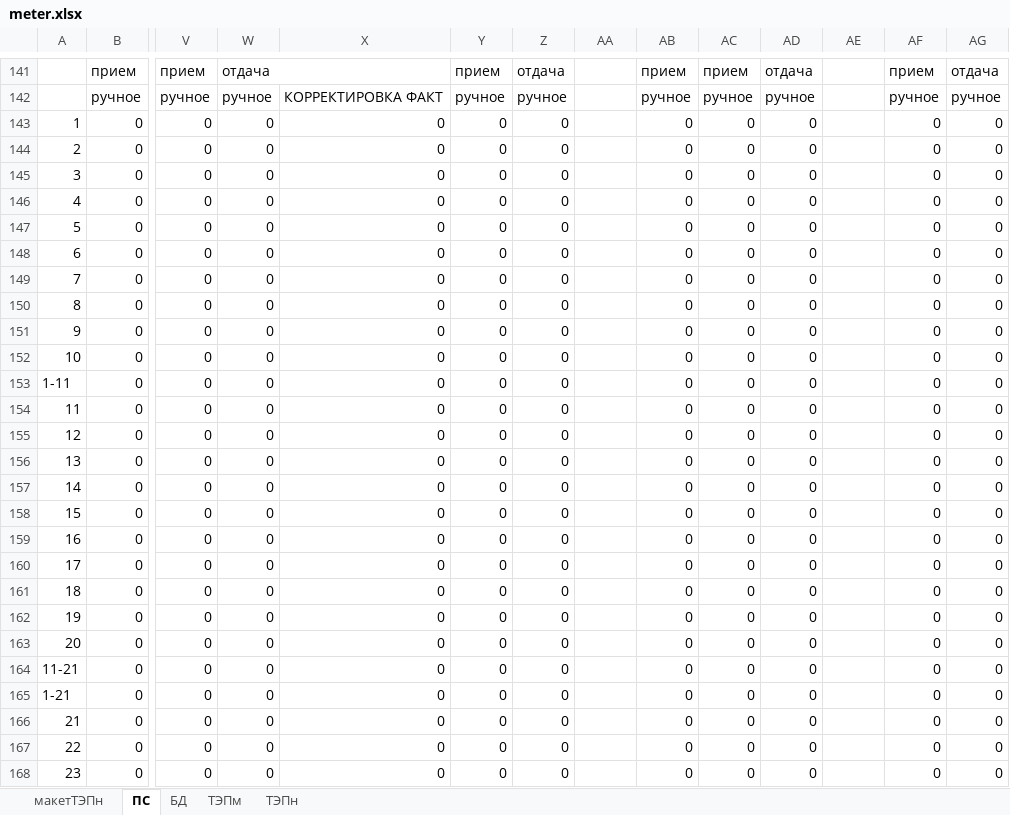
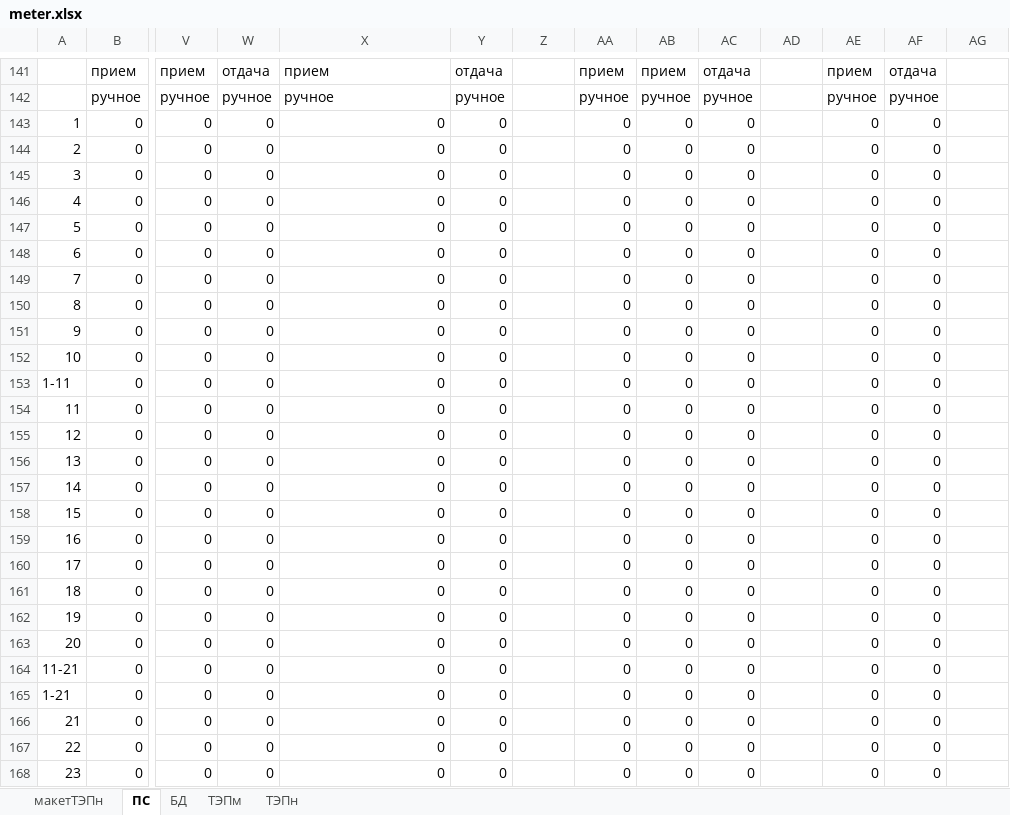
Before and after one commit to JustMrE/Meter, an Excel workbook: DB/current/meter.xlsx, sheet ПС, drawn as a sheet; only a part is shown, gaps mark what is left out; values as stored, in another font and other column widths than the file's, no cell formats; the diff covers the shown part only; the diff names each change by its address in the sheet, - before the commit and + after, or states it on an @@ line.

```diff
--- a/DB/current/meter.xlsx (sheet ПС)
+++ b/DB/current/meter.xlsx (sheet ПС)
-W141:X141 merged
-X141: (empty)
+X141: прием
-Y141: прием
+Y141: отдача
-Z141: отдача
+Z141: (empty)
-AA141: (empty)
+AA141: прием
-AC141: прием
+AC141: отдача
-AD141: отдача
+AD141: (empty)
-AE141: (empty)
+AE141: прием
-AF141: прием
+AF141: отдача
-AG141: отдача
+AG141: (empty)
-X142: КОРРЕКТИРОВКА ФАКТ
+X142: ручное
-Z142: ручное
+Z142: (empty)
-AA142: (empty)
+AA142: ручное
-AD142: ручное
+AD142: (empty)
-AE142: (empty)
+AE142: ручное
-AG142: ручное
+AG142: (empty)
-Z143:Z168: 0
+Z143:Z168: (empty)
-AA143:AA168: (empty)
+AA143:AA168: 0
-AD143:AD168: 0
+AD143:AD168: (empty)
-AE143:AE168: (empty)
+AE143:AE168: 0
-AG143:AG168: 0
+AG143:AG168: (empty)
```
Also changed, not shown: 372 edited cells and merged cells elsewhere in this sheet, sheet БД, cell formats, formulas that keep their value, 16 other files.
